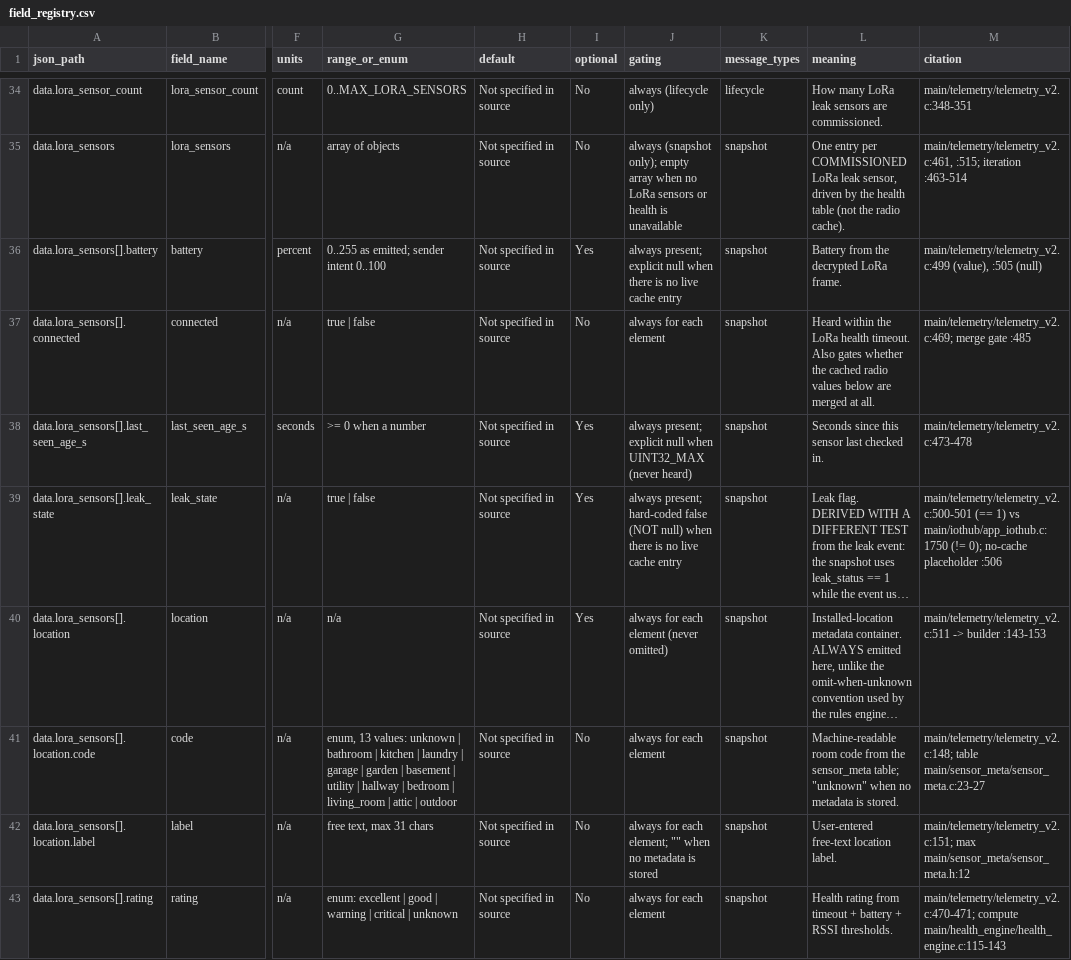
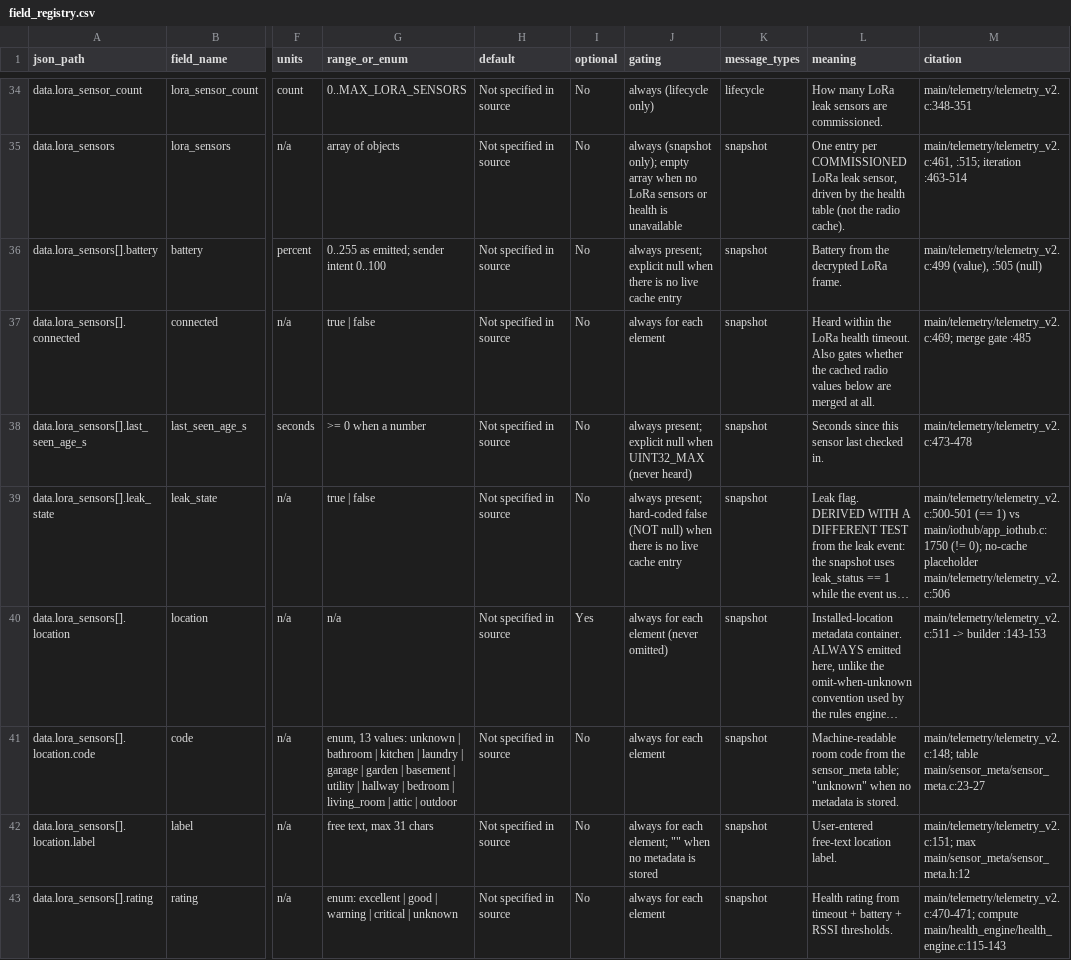
Before and after one commit to nayeemantu14/eflostop_wifihub_idf1, a CSV file: docs/telemetry/field_registry.csv, drawn as a sheet; only a part is shown, gaps mark what is left out; long unchanged cells end in …; the diff covers the shown part only; the diff names each change by its address in the sheet, - before the commit and + after, or states it on an @@ line.

```diff
--- a/docs/telemetry/field_registry.csv
+++ b/docs/telemetry/field_registry.csv
-I36 (optional): Yes
+I36 (optional): No
-I38:I39 (optional): Yes
+I38:I39 (optional): No
-M39 (citation): …no-cache placeholder :506
+M39 (citation): …no-cache placeholder main/telemetry/telemetry_v2.c:506
```
Also changed, not shown: 7 edited cells elsewhere in this file, 15 other files.
